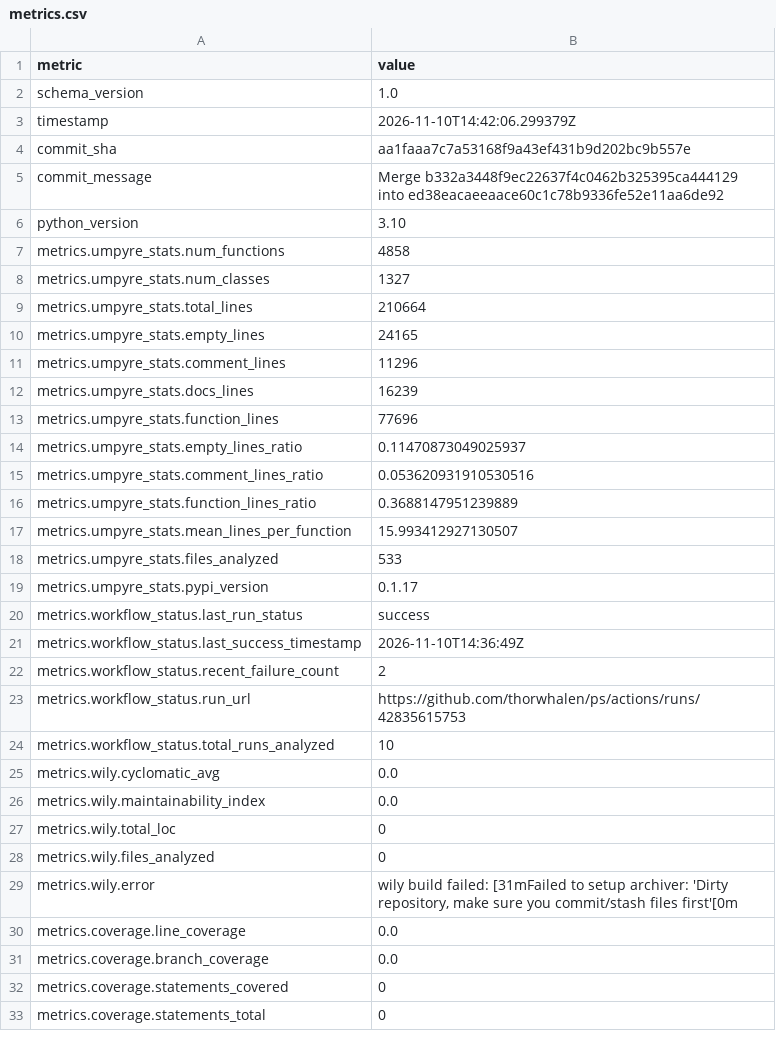
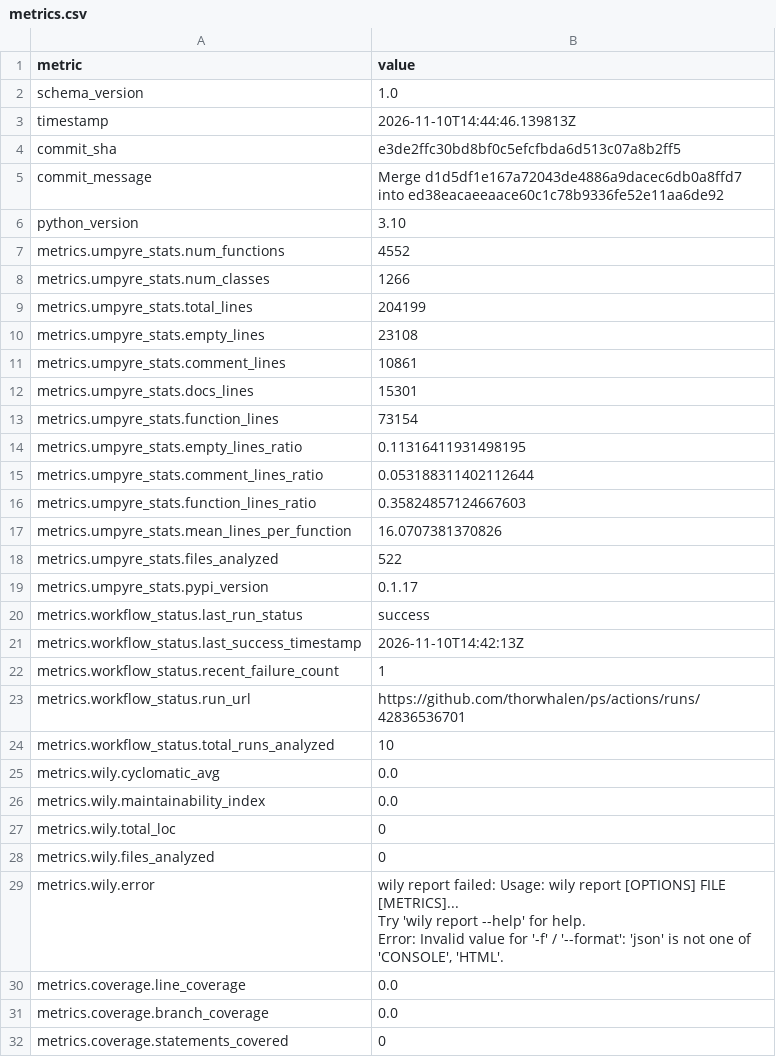
Before and after one commit to thorwhalen/ps, a CSV file: metrics.csv, drawn as a sheet; only a part is shown; the shorter side is filled out with more unchanged rows; ↵ is a line break in a cell; the diff covers the shown part only; the diff names each change by its address in the sheet, - before the commit and + after, or states it on an @@ line.

Commit message:
Update metrics for e3de2ff

```diff
--- a/metrics.csv
+++ b/metrics.csv
-B3 (value): 2026-11-10T14:42:06.299379Z
+B3 (value): 2026-11-10T14:44:46.139813Z
-B4 (value): aa1faaa7c7a53168f9a43ef431b9d202bc9b557e
+B4 (value): e3de2ffc30bd8bf0c5efcfbda6d513c07a8b2ff5
-B5 (value): Merge b332a3448f9ec22637f4c0462b325395ca444129 into ed38eacaeeaace60c1c78b9336fe52e11aa6de92
+B5 (value): Merge d1d5df1e167a72043de4886a9dacec6db0a8ffd7 into ed38eacaeeaace60c1c78b9336fe52e11aa6de92
-B7 (value): 4858
+B7 (value): 4552
-B8 (value): 1327
+B8 (value): 1266
-B9 (value): 210664
+B9 (value): 204199
-B10 (value): 24165
+B10 (value): 23108
-B11 (value): 11296
+B11 (value): 10861
-B12 (value): 16239
+B12 (value): 15301
-B13 (value): 77696
+B13 (value): 73154
-B14 (value): 0.11470873049025937
+B14 (value): 0.11316411931498195
-B15 (value): 0.053620931910530516
+B15 (value): 0.053188311402112644
-B16 (value): 0.3688147951239889
+B16 (value): 0.35824857124667603
-B17 (value): 15.993412927130507
+B17 (value): 16.0707381370826
-B18 (value): 533
+B18 (value): 522
-B21 (value): 2026-11-10T14:36:49Z
+B21 (value): 2026-11-10T14:42:13Z
-B22 (value): 2
+B22 (value): 1
-B23 (value): https://github.com/thorwhalen/ps/actions/runs/42835615753
+B23 (value): https://github.com/thorwhalen/ps/actions/runs/42836536701
-B29 (value): wily build failed: [31mFailed to setup archiver: 'Dirty repository, make sure you commit/stash files first'[0m
+B29 (value): wily report failed: Usage: wily report [OPTIONS] FILE [METRICS]... ↵ Try 'wily report --help' for help. ↵ Error: Invalid value for '-f' / '--format': 'json' is not one of 'CONSOLE', 'HTML'.
```
Also changed, not shown: 1 edited cell elsewhere in this file, 2 other files.
